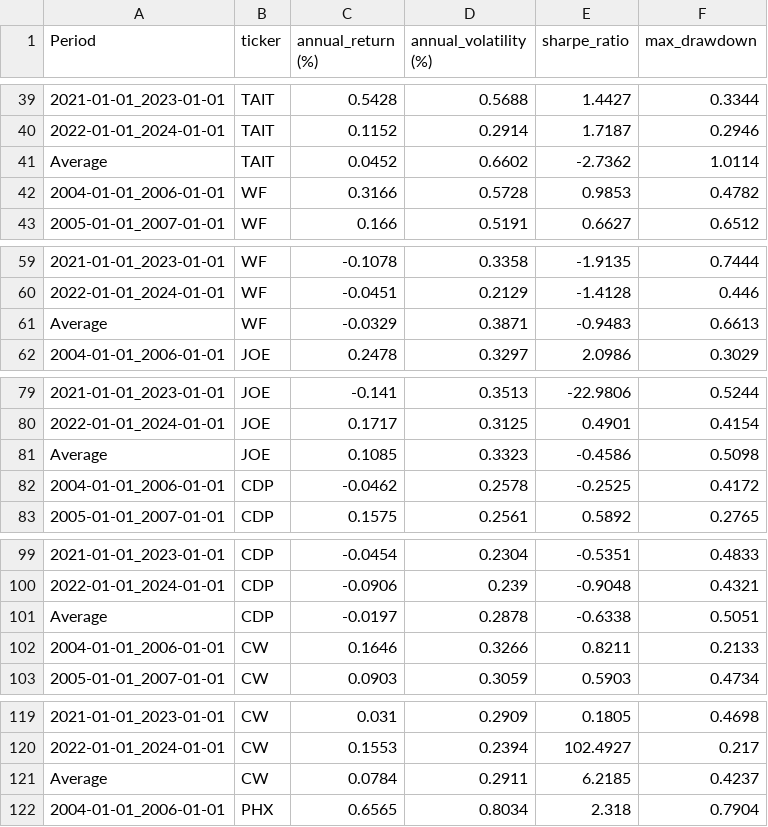
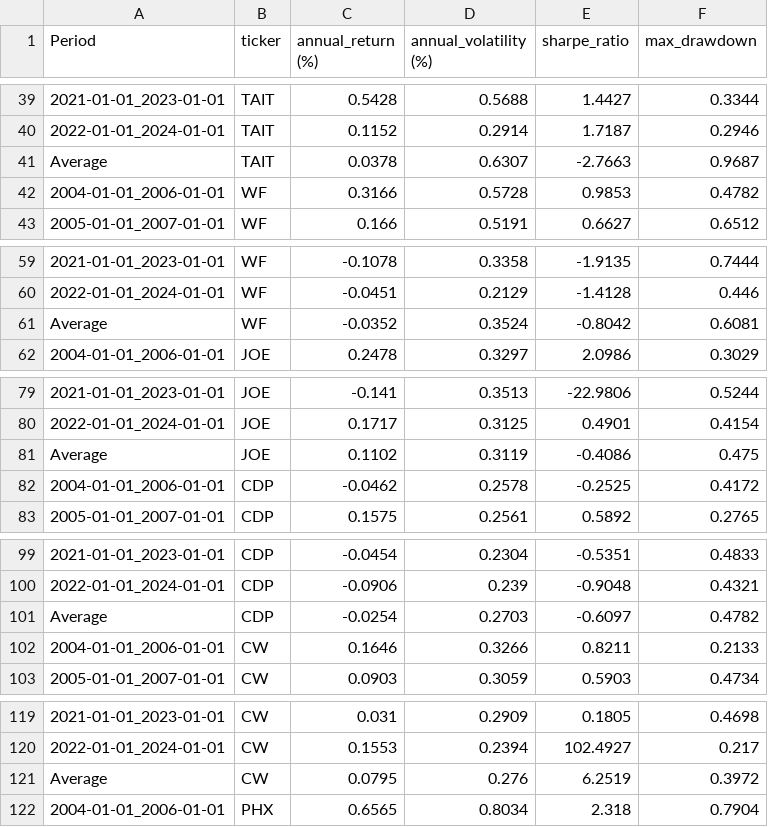
Before and after one commit to waylonli/FINSABER, a CSV file: preliminary/output/random_10/SMACrossStrategy/results.csv, drawn as a sheet; only a part is shown, gaps mark what is left out; removed rows and columns are numbered as before the commit, all else as after; the diff covers the shown part only; the diff names each change by its address in the sheet, - before the commit and + after, or states it on an @@ line.

Commit message:
Update backtesting results

```diff
--- a/preliminary/output/random_10/SMACrossStrategy/results.csv
+++ b/preliminary/output/random_10/SMACrossStrategy/results.csv
-row 41: Average | TAIT | 0.0452 | 0.6602 | -2.7362 | 1.0114
+row 41: Average | TAIT | 0.0378 | 0.6307 | -2.7663 | 0.9687
-row 61: Average | WF | -0.0329 | 0.3871 | -0.9483 | 0.6613
+row 61: Average | WF | -0.0352 | 0.3524 | -0.8042 | 0.6081
-row 81: Average | JOE | 0.1085 | 0.3323 | -0.4586 | 0.5098
+row 81: Average | JOE | 0.1102 | 0.3119 | -0.4086 | 0.475
-row 101: Average | CDP | -0.0197 | 0.2878 | -0.6338 | 0.5051
+row 101: Average | CDP | -0.0254 | 0.2703 | -0.6097 | 0.4782
-row 121: Average | CW | 0.0784 | 0.2911 | 6.2185 | 0.4237
+row 121: Average | CW | 0.0795 | 0.276 | 6.2519 | 0.3972
```
Also changed, not shown: 4 added rows and 4 removed rows elsewhere in this file, preliminary/output/random_10/BuyAndHoldStrategy/results.csv, preliminary/output/random_10/WMAStrategy/results.csv, 8 other files.
